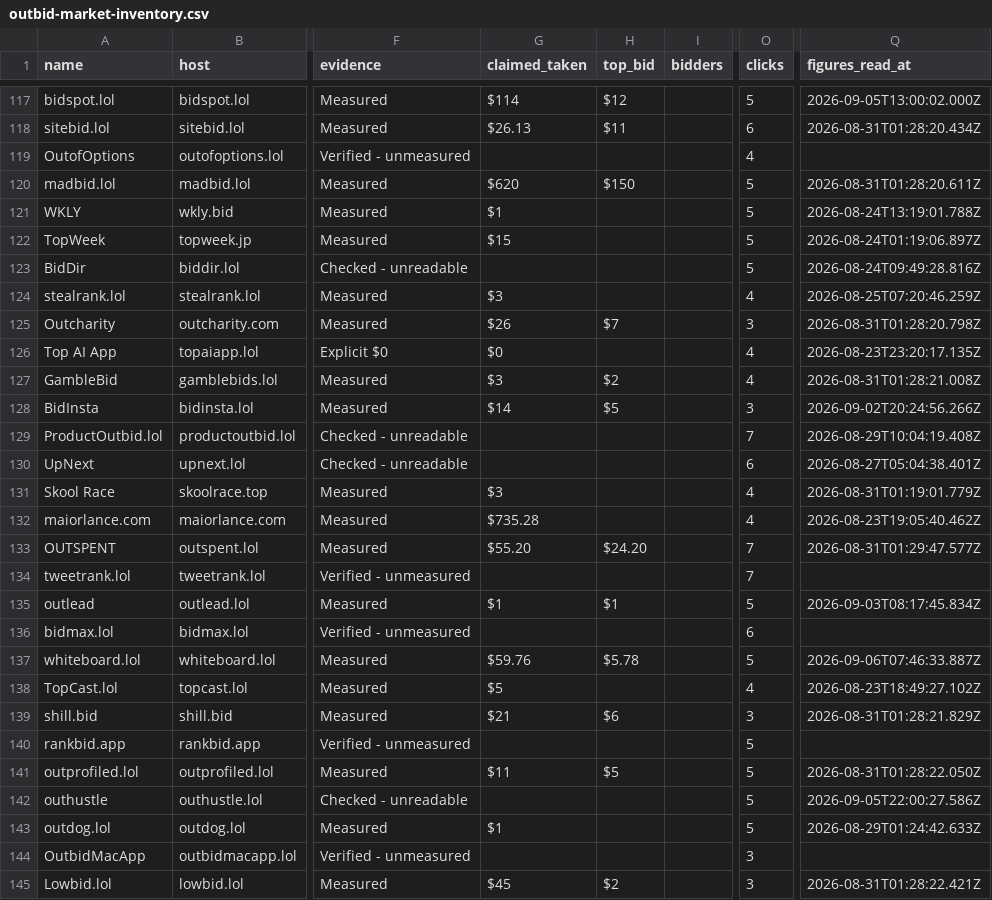
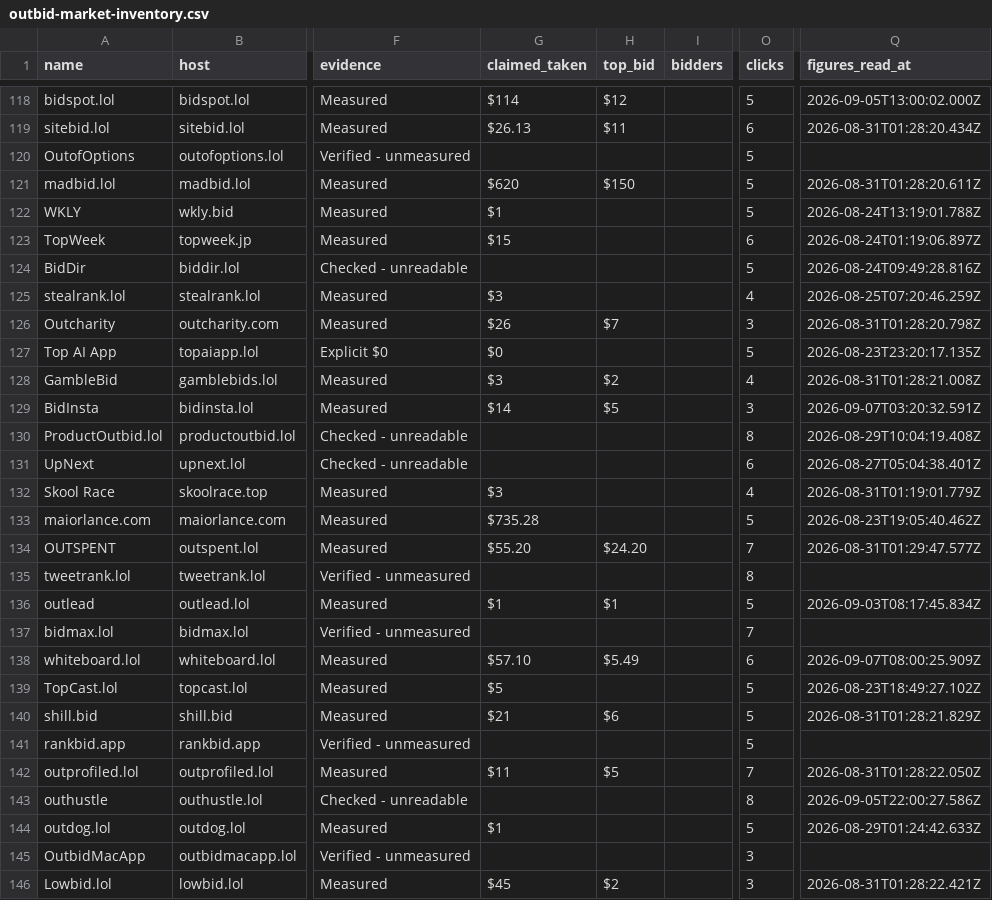
Before and after one commit to clickalex/Outbid.lol_copy_demo, a CSV file: data/outbid-market-inventory.csv, drawn as a sheet; only a part is shown, gaps mark what is left out; addresses are those after the commit; the diff covers the shown part only; the diff names each change by its address in the sheet, - before the commit and + after, or states it on an @@ line.

```diff
--- a/data/outbid-market-inventory.csv
+++ b/data/outbid-market-inventory.csv
-O120 (clicks): 4
+O120 (clicks): 5
-O123 (clicks): 5
+O123 (clicks): 6
-O127 (clicks): 4
+O127 (clicks): 5
-Q129 (figures_read_at): 2026-09-02T20:24:56.266Z
+Q129 (figures_read_at): 2026-09-07T03:20:32.591Z
-O130 (clicks): 7
+O130 (clicks): 8
-O133 (clicks): 4
+O133 (clicks): 5
-O135 (clicks): 7
+O135 (clicks): 8
-O137 (clicks): 6
+O137 (clicks): 7
-G138 (claimed_taken): $59.76
+G138 (claimed_taken): $57.10
-H138 (top_bid): $5.78
+H138 (top_bid): $5.49
-O138 (clicks): 5
+O138 (clicks): 6
-Q138 (figures_read_at): 2026-09-06T07:46:33.887Z
+Q138 (figures_read_at): 2026-09-07T08:00:25.909Z
-O139 (clicks): 4
+O139 (clicks): 5
-O140 (clicks): 3
+O140 (clicks): 5
-O142 (clicks): 5
+O142 (clicks): 7
-O143 (clicks): 5
+O143 (clicks): 8
```
Also changed, not shown: 1 added row and 118 edited cells elsewhere in this file, 4 other files.
